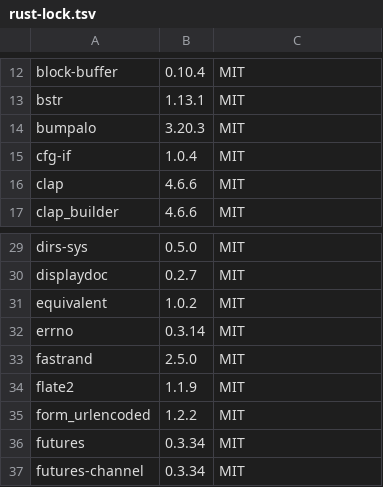
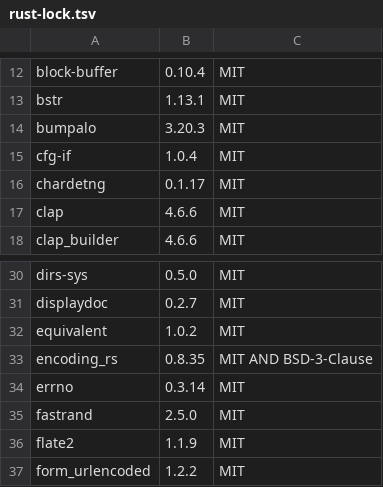
Before and after one commit to coolplayagent/into-markdown, a TSV file: third_party/licenses/rust-lock.tsv, drawn as a sheet; only a part is shown, gaps mark what is left out; the shorter side is filled out with more unchanged rows.

```diff
--- a/third_party/licenses/rust-lock.tsv
+++ b/third_party/licenses/rust-lock.tsv
@@ -15,2 +15,3 @@ bumpalo	3.20.3	MIT
 cfg-if	1.0.4	MIT
+chardetng	0.1.17	MIT
 clap	4.6.6	MIT
@@ -31,2 +32,3 @@ displaydoc	0.2.7	MIT
 equivalent	1.0.2	MIT
+encoding_rs	0.8.35	MIT AND BSD-3-Clause
 errno	0.3.14	MIT
```
Also changed, not shown: 30 other files.
